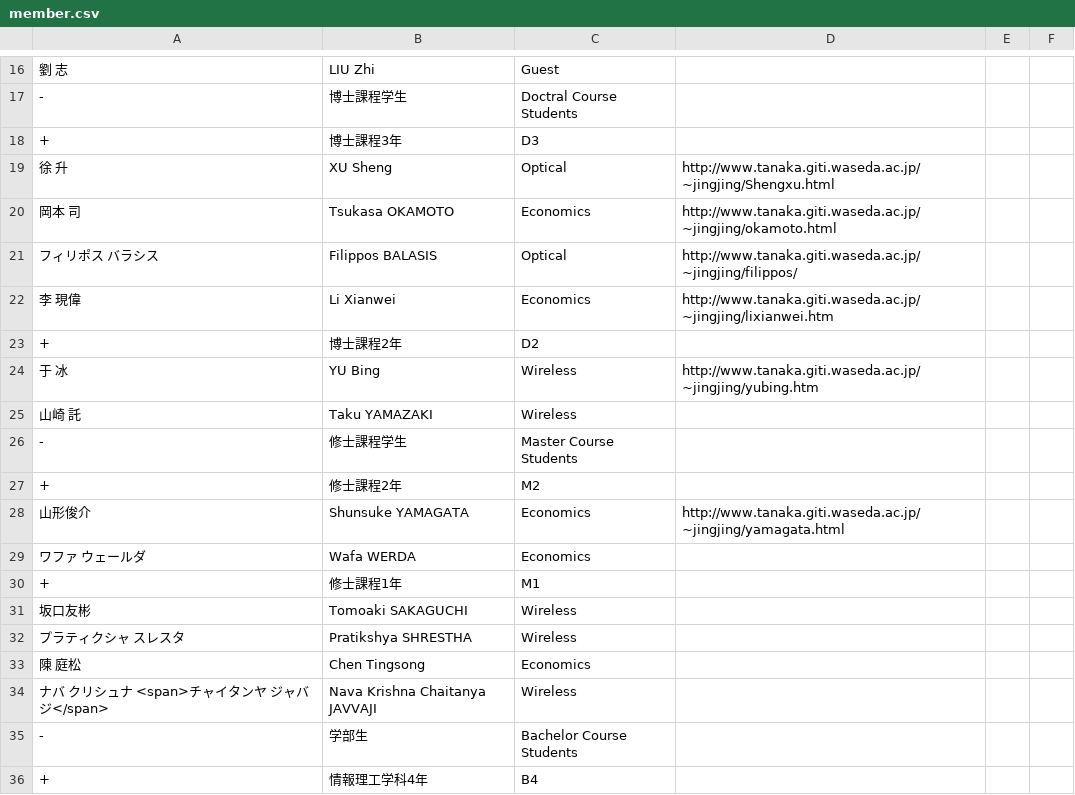
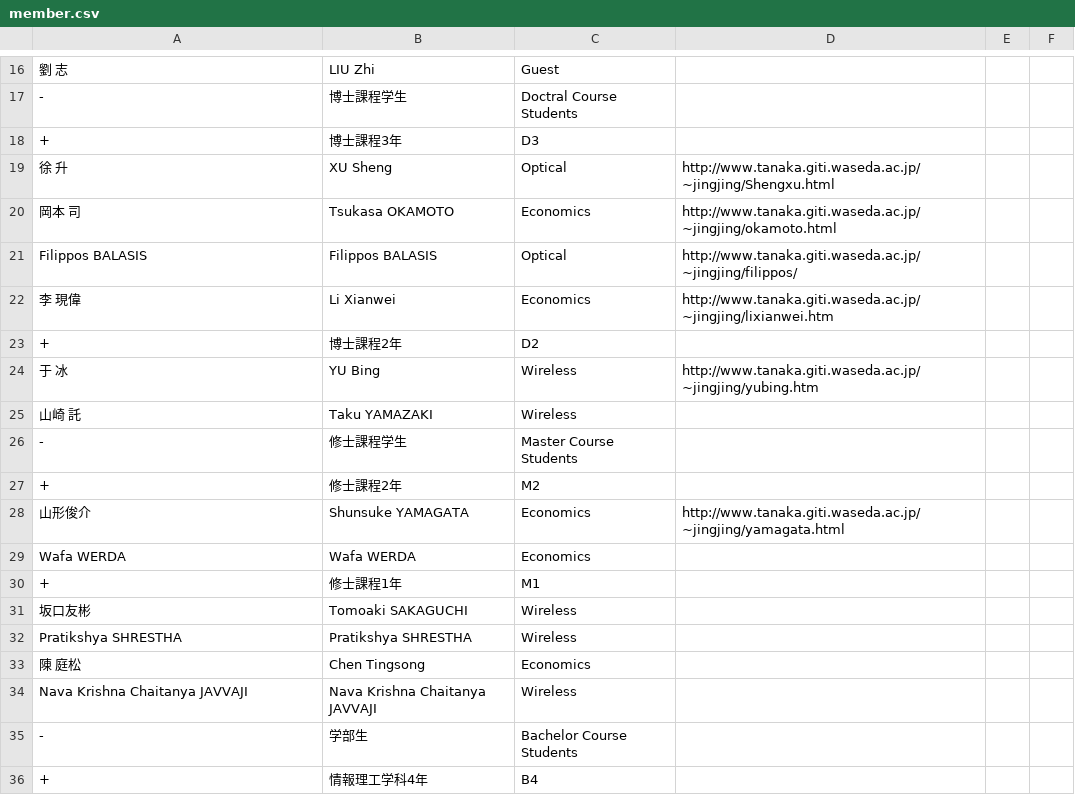
Before and after one commit to noriboijan/tanakalab, a CSV file: data/member.csv, drawn as a sheet; only a part is shown, gaps mark what is left out.

```diff
--- a/data/member.csv
+++ b/data/member.csv
@@ -20,3 +20,3 @@
 岡本　司,Tsukasa OKAMOTO,Economics,http://www.tanaka.giti.waseda.ac.jp/~jingjing/okamoto.html,,
-フィリポス　バラシス,Filippos BALASIS,Optical,http://www.tanaka.giti.waseda.ac.jp/~jingjing/filippos/,,
+Filippos BALASIS,Filippos BALASIS,Optical,http://www.tanaka.giti.waseda.ac.jp/~jingjing/filippos/,,
 李　現偉,Li Xianwei,Economics,http://www.tanaka.giti.waseda.ac.jp/~jingjing/lixianwei.htm,,
@@ -28,8 +28,8 @@
 山形俊介,Shunsuke YAMAGATA,Economics,http://www.tanaka.giti.waseda.ac.jp/~jingjing/yamagata.html,,
-ワファ　ウェールダ,Wafa WERDA,Economics,,,
+Wafa WERDA,Wafa WERDA,Economics,,,
 +,修士課程1年,M1,,,
 坂口友彬,Tomoaki SAKAGUCHI,Wireless,,,
-プラティクシャ　スレスタ,Pratikshya SHRESTHA,Wireless,,,
+Pratikshya SHRESTHA,Pratikshya SHRESTHA,Wireless,,,
 陳　庭松,Chen Tingsong,Economics,,,
-ナバ　クリシュナ　<span>チャイタンヤ　ジャバジ</span>,Nava Krishna Chaitanya JAVVAJI,Wireless,,,
+Nava Krishna Chaitanya JAVVAJI,Nava Krishna Chaitanya JAVVAJI,Wireless,,,
 -,学部生,Bachelor Course Students,,,
```
Also changed, not shown: data/thesis.csv, 25 other files.
